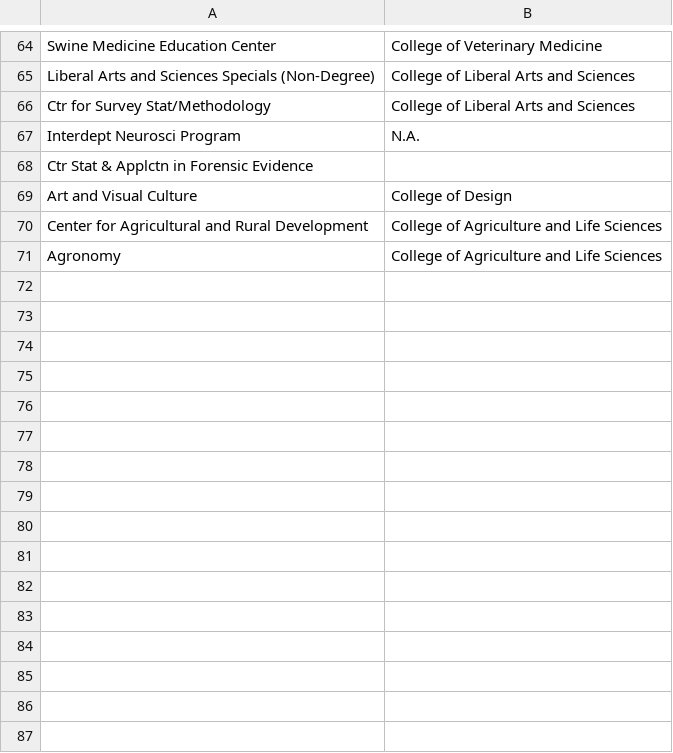
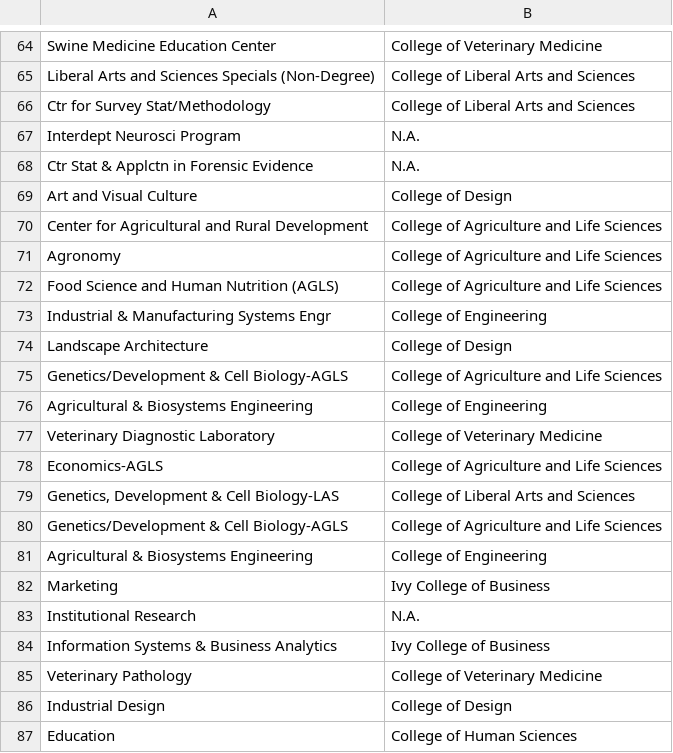
Before and after one commit to Andres1002/test, a CSV file: Dictionary/DictionaryCollege.csv, drawn as a sheet; only a part is shown, gaps mark what is left out; the diff covers the shown part only.

```diff
--- a/Dictionary/DictionaryCollege.csv
+++ b/Dictionary/DictionaryCollege.csv
@@ -67,3 +67,3 @@ Ctr for Survey Stat/Methodology,College of Liberal Arts and Sciences
  Interdept Neurosci Program,N.A.
-Ctr Stat & Applctn in Forensic Evidence,
+Ctr Stat & Applctn in Forensic Evidence,N.A.
 Art and Visual Culture,College of Design
@@ -71 +71,17 @@ Center for Agricultural and Rural Development,College of Agriculture and Life Sc
  Agronomy,College of Agriculture and Life Sciences
+Food Science and Human Nutrition (AGLS),College of Agriculture and Life Sciences
+Industrial & Manufacturing Systems Engr,College of Engineering
+Landscape Architecture,College of Design
+Genetics/Development & Cell Biology-AGLS,College of Agriculture and Life Sciences
+Agricultural & Biosystems Engineering,College of Engineering
+Veterinary Diagnostic Laboratory,College of Veterinary Medicine
+Economics-AGLS,College of Agriculture and Life Sciences
+"Genetics, Development & Cell Biology-LAS",College of Liberal Arts and Sciences
+Genetics/Development & Cell Biology-AGLS,College of Agriculture and Life Sciences
+Agricultural & Biosystems Engineering,College of Engineering
+Marketing,Ivy College of Business
+Institutional Research,N.A.
+Information Systems & Business Analytics,Ivy College of Business
+Veterinary Pathology,College of Veterinary Medicine
+Industrial Design,College of Design
+Education,College of Human Sciences
```
Also changed, not shown: 9 added rows elsewhere in this file, Dictionary/dictionary.csv, Output/CountColl.csv, 9 other files.
